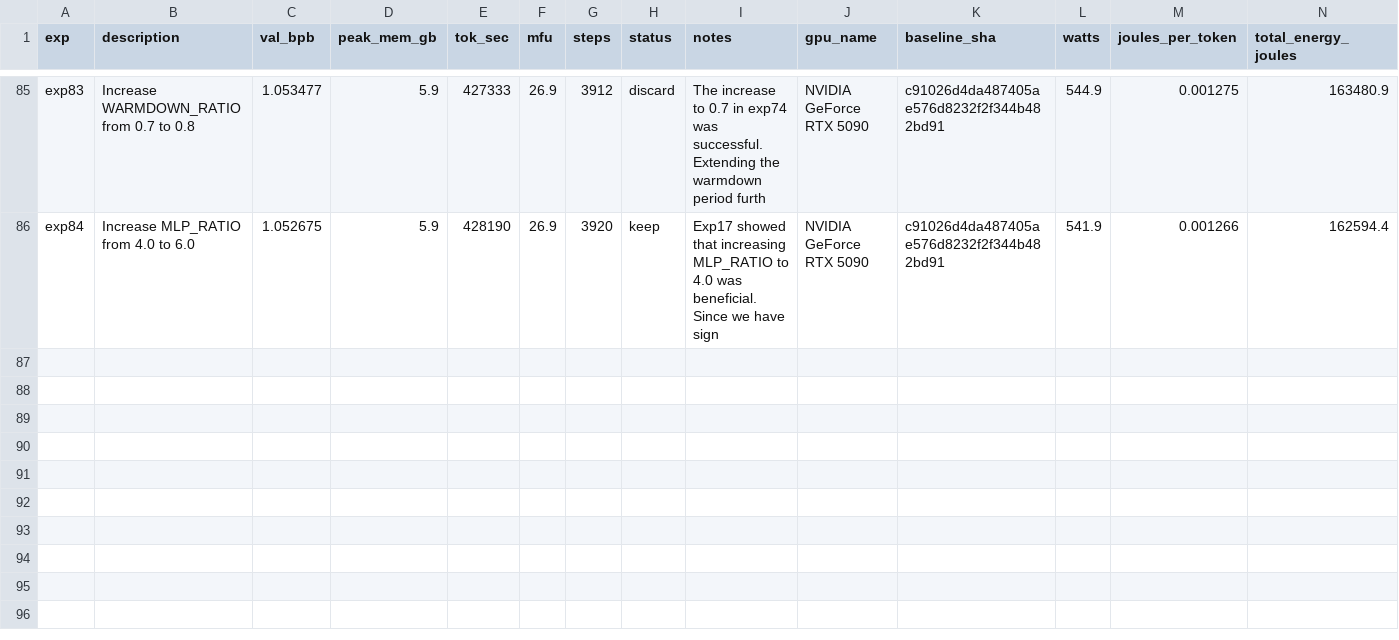
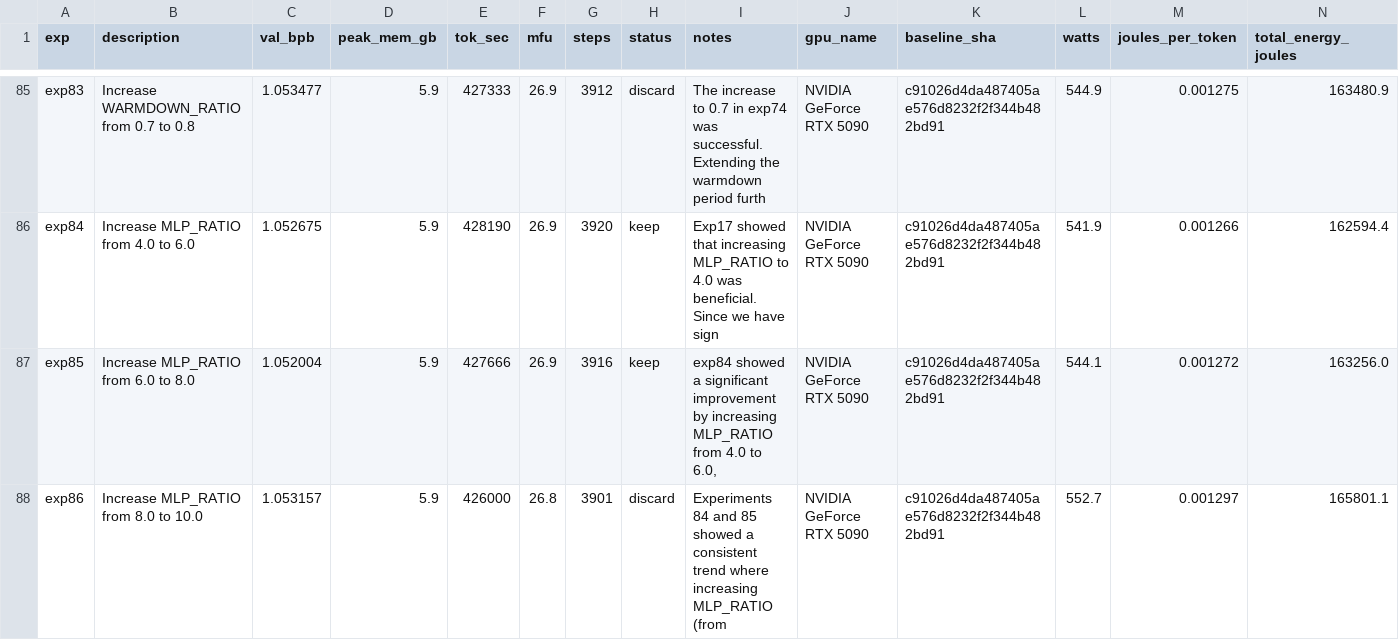
Before and after one commit to elementalcollision/autoresearch-unified, a TSV file: results_gemma4-31b_r1.tsv, drawn as a sheet; only a part is shown, gaps mark what is left out.

Commit message:
Sync results (08:03 UTC) — exp87 | kept=14 disc=68 crash=5 | best=1.0520

```diff
--- a/results_gemma4-31b_r1.tsv
+++ b/results_gemma4-31b_r1.tsv
@@ -86 +86,3 @@ exp83	Increase WARMDOWN_RATIO from 0.7 to 0.8	1.053477	5.9	427333	26.9	3912	disc
 exp84	Increase MLP_RATIO from 4.0 to 6.0	1.052675	5.9	428190	26.9	3920	keep	Exp17 showed that increasing MLP_RATIO to 4.0 was beneficial. Since we have sign	NVIDIA GeForce RTX 5090	c91026d4da487405ae576d8232f2f344b482bd91	541.9	0.001266	162594.4
+exp85	Increase MLP_RATIO from 6.0 to 8.0	1.052004	5.9	427666	26.9	3916	keep	exp84 showed a significant improvement by increasing MLP_RATIO from 4.0 to 6.0, 	NVIDIA GeForce RTX 5090	c91026d4da487405ae576d8232f2f344b482bd91	544.1	0.001272	163256.0
+exp86	Increase MLP_RATIO from 8.0 to 10.0	1.053157	5.9	426000	26.8	3901	discard	Experiments 84 and 85 showed a consistent trend where increasing MLP_RATIO (from	NVIDIA GeForce RTX 5090	c91026d4da487405ae576d8232f2f344b482bd91	552.7	0.001297	165801.1
```
Also changed, not shown: 1 other file.
